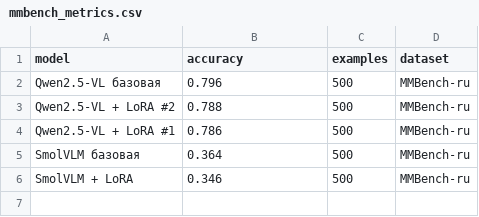
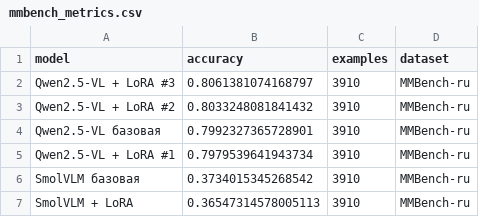
Before and after one commit to Dezurn/vk-vision-language-vqa, a CSV file: reports/evaluation/all_models/mmbench_metrics.csv, drawn as a sheet.

```diff
--- a/reports/evaluation/all_models/mmbench_metrics.csv
+++ b/reports/evaluation/all_models/mmbench_metrics.csv
@@ -1,6 +1,7 @@
 model,accuracy,examples,dataset
-Qwen2.5-VL базовая,0.796,500,MMBench-ru
-Qwen2.5-VL + LoRA #2,0.788,500,MMBench-ru
-Qwen2.5-VL + LoRA #1,0.786,500,MMBench-ru
-SmolVLM базовая,0.364,500,MMBench-ru
-SmolVLM + LoRA,0.346,500,MMBench-ru
+Qwen2.5-VL + LoRA #3,0.8061381074168797,3910,MMBench-ru
+Qwen2.5-VL + LoRA #2,0.8033248081841432,3910,MMBench-ru
+Qwen2.5-VL базовая,0.7992327365728901,3910,MMBench-ru
+Qwen2.5-VL + LoRA #1,0.7979539641943734,3910,MMBench-ru
+SmolVLM базовая,0.3734015345268542,3910,MMBench-ru
+SmolVLM + LoRA,0.36547314578005113,3910,MMBench-ru
```
Also changed, not shown: reports/evaluation/all_models/gqa_category_accuracy.csv, reports/evaluation/all_models/gqa_metrics.csv, 13 other files.
